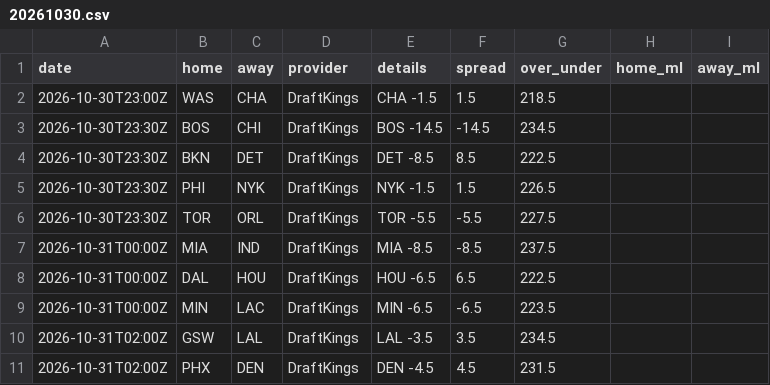
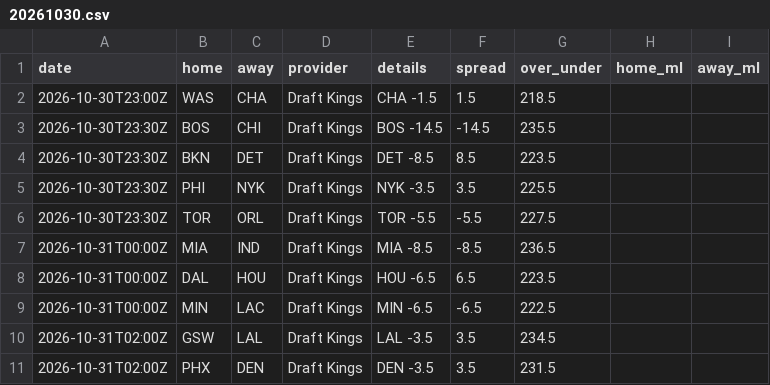
Before and after one commit to jvector26/JIMBO, a CSV file: live/2026/odds/20261030.csv, drawn as a sheet.

```diff
--- a/live/2026/odds/20261030.csv
+++ b/live/2026/odds/20261030.csv
@@ -1,11 +1,11 @@
 date,home,away,provider,details,spread,over_under,home_ml,away_ml
-2026-10-30T23:00Z,WAS,CHA,DraftKings,CHA -1.5,1.5,218.5,,
-2026-10-30T23:30Z,BOS,CHI,DraftKings,BOS -14.5,-14.5,234.5,,
-2026-10-30T23:30Z,BKN,DET,DraftKings,DET -8.5,8.5,222.5,,
-2026-10-30T23:30Z,PHI,NYK,DraftKings,NYK -1.5,1.5,226.5,,
-2026-10-30T23:30Z,TOR,ORL,DraftKings,TOR -5.5,-5.5,227.5,,
-2026-10-31T00:00Z,MIA,IND,DraftKings,MIA -8.5,-8.5,237.5,,
-2026-10-31T00:00Z,DAL,HOU,DraftKings,HOU -6.5,6.5,222.5,,
-2026-10-31T00:00Z,MIN,LAC,DraftKings,MIN -6.5,-6.5,223.5,,
-2026-10-31T02:00Z,GSW,LAL,DraftKings,LAL -3.5,3.5,234.5,,
-2026-10-31T02:00Z,PHX,DEN,DraftKings,DEN -4.5,4.5,231.5,,
+2026-10-30T23:00Z,WAS,CHA,Draft Kings,CHA -1.5,1.5,218.5,,
+2026-10-30T23:30Z,BOS,CHI,Draft Kings,BOS -14.5,-14.5,235.5,,
+2026-10-30T23:30Z,BKN,DET,Draft Kings,DET -8.5,8.5,223.5,,
+2026-10-30T23:30Z,PHI,NYK,Draft Kings,NYK -3.5,3.5,225.5,,
+2026-10-30T23:30Z,TOR,ORL,Draft Kings,TOR -5.5,-5.5,227.5,,
+2026-10-31T00:00Z,MIA,IND,Draft Kings,MIA -8.5,-8.5,236.5,,
+2026-10-31T00:00Z,DAL,HOU,Draft Kings,HOU -6.5,6.5,223.5,,
+2026-10-31T00:00Z,MIN,LAC,Draft Kings,MIN -6.5,-6.5,222.5,,
+2026-10-31T02:00Z,GSW,LAL,Draft Kings,LAL -3.5,3.5,234.5,,
+2026-10-31T02:00Z,PHX,DEN,Draft Kings,DEN -3.5,3.5,231.5,,
```
Also changed, not shown: live/2026/injuries.csv, live/2026/pregame.csv, 3 other files.
